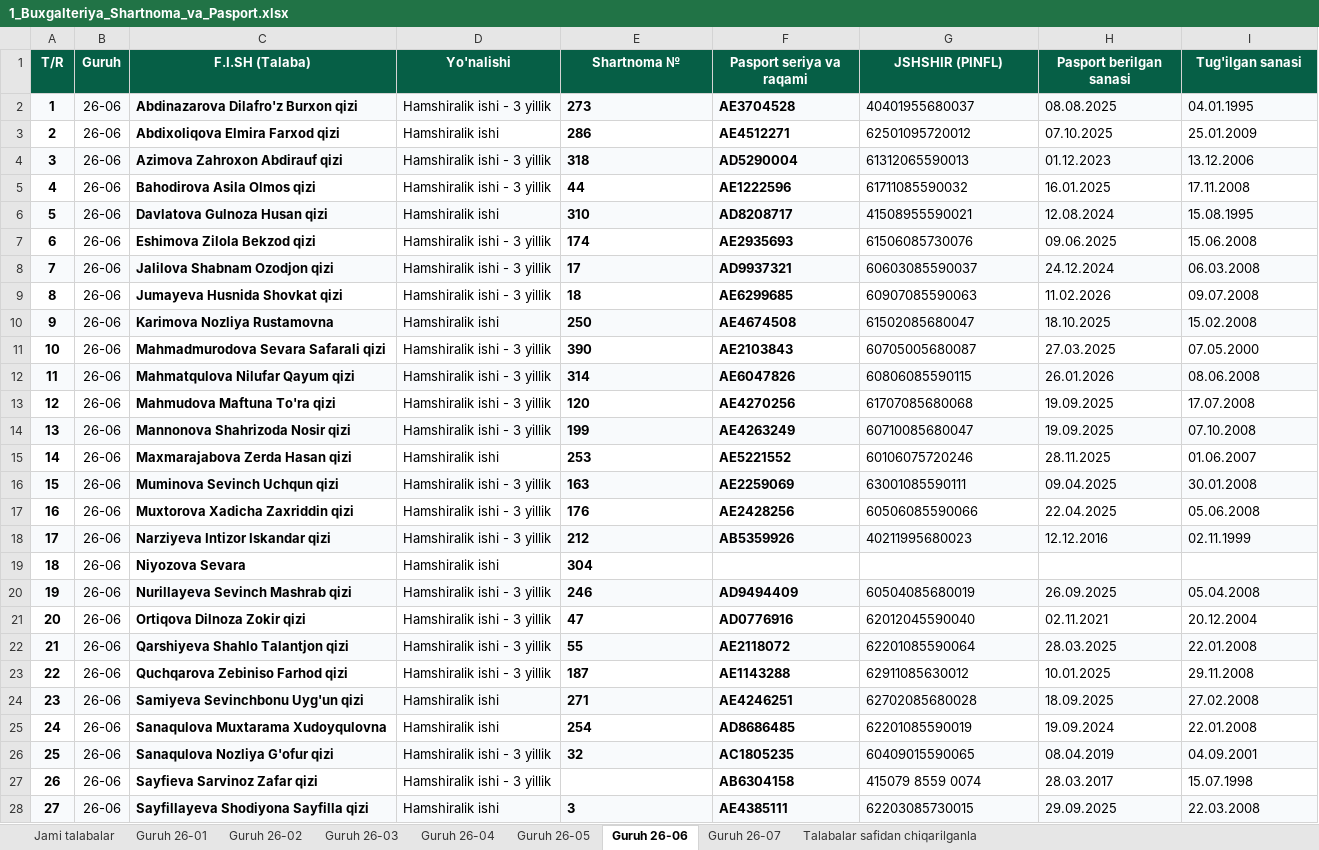
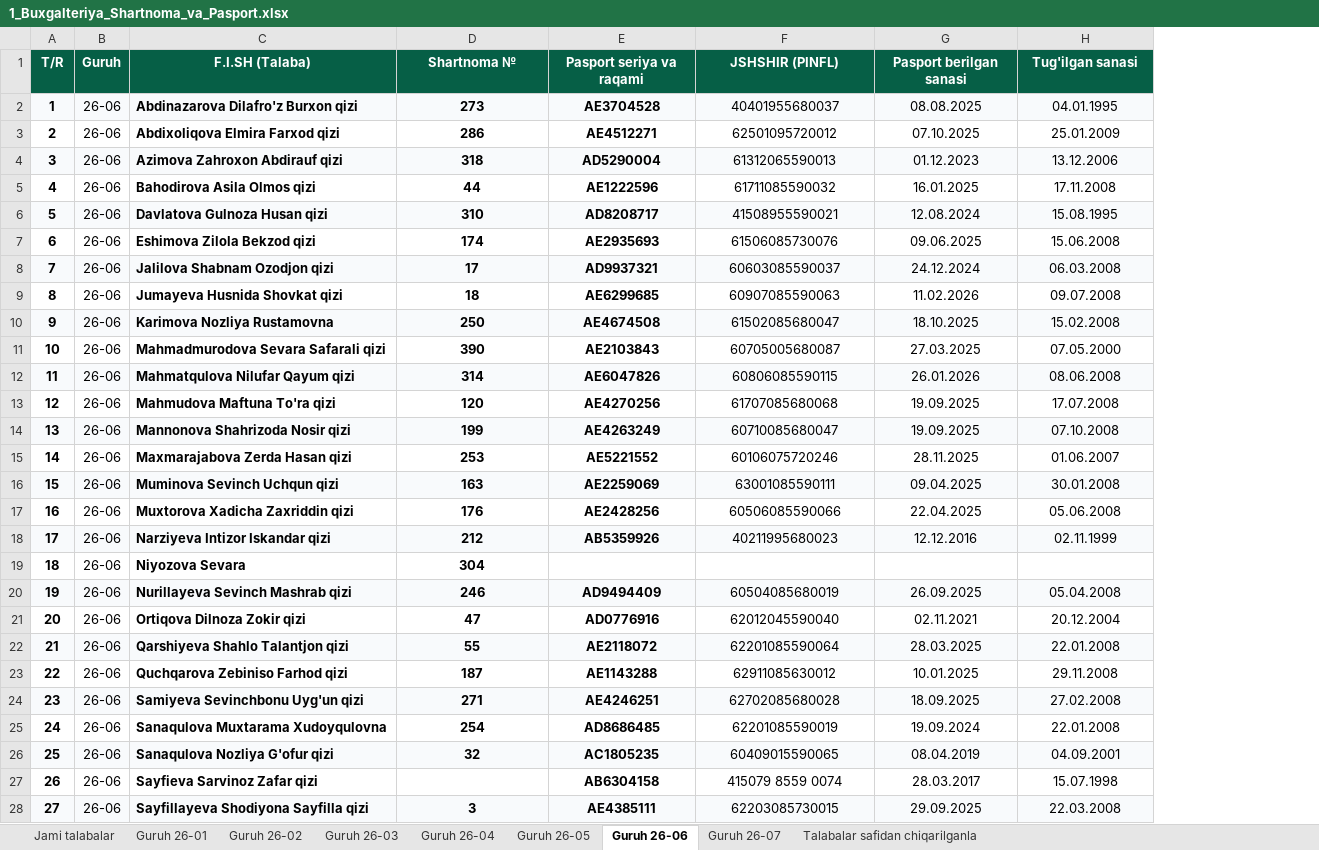
Before and after one commit to ozodbeknapasov007-dotcom/talabalar-jadvali, an Excel workbook: 1_Buxgalteriya_Shartnoma_va_Pasport.xlsx, sheet Guruh 26-06, drawn as a sheet; only a part is shown; values as stored, in another font and other column widths than the file's, no borders; removed rows and columns are numbered as before the commit, all else as after; the diff covers the shown part only; the diff names each change by its address in the sheet, - before the commit and + after, or states it on an @@ line.

Commit message:
Add single Export dropdown with Telegram send, 4 role Excels (numeric contract #, dd.mm.yyyy dates, no Yo'nalishi), update group leaders (Xamdamova.M, A.Asraliyev), and Telegram bot menu + 09:00 Kontingent scheduler

```diff
--- a/1_Buxgalteriya_Shartnoma_va_Pasport.xlsx (sheet Guruh 26-06)
+++ b/1_Buxgalteriya_Shartnoma_va_Pasport.xlsx (sheet Guruh 26-06)
-column D (Yo'nalishi), rows 2-28: Hamshiralik ishi - 3 yillik | Hamshiralik ishi | Hamshiralik ishi - 3 yillik | Hamshiralik ishi - 3 yillik | Hamshiralik ishi | Hamshiralik ishi - 3 yillik | Hamshiralik ishi - 3 yillik | Hamshiralik ishi - 3 yillik | Hamshiralik ishi | Hamshiralik ishi - 3 yillik | Hamshiralik ishi - 3 yillik | Hamshiralik ishi - 3 yillik | Hamshiralik ishi - 3 yillik | Hamshiralik ishi | Hamshiralik ishi - 3 yillik | Hamshiralik ishi - 3 yillik | Hamshiralik ishi - 3 yillik | Hamshiralik ishi | Hamshiralik ishi - 3 yillik | Hamshiralik ishi - 3 yillik | Hamshiralik ishi - 3 yillik | Hamshiralik ishi - 3 yillik | Hamshiralik ishi | Hamshiralik ishi | Hamshiralik ishi - 3 yillik | Hamshiralik ishi - 3 yillik | Hamshiralik ishi
-D2:H18 alignment: left
+D2:H18 alignment: center
-D19 alignment: left
+D19 alignment: center
-D20:H26 alignment: left
+D20:H26 alignment: center
-E27:H27 alignment: left
+E27:H27 alignment: center
-D28:H28 alignment: left
+D28:H28 alignment: center
```
Also changed, not shown: cell formats elsewhere in this sheet, sheet Guruh 26-03, sheet Guruh 26-05, sheet Guruh 26-04, sheet Guruh 26-02, sheet Guruh 26-01, sheet Guruh 26-07, 2 more sheets, 2_Baza_Admin_Pasport_va_Shahodatnoma.xlsx, 3_Guruh_Rahbarlari_Talabalar_Malumotlari.xlsx, 17 other files.
